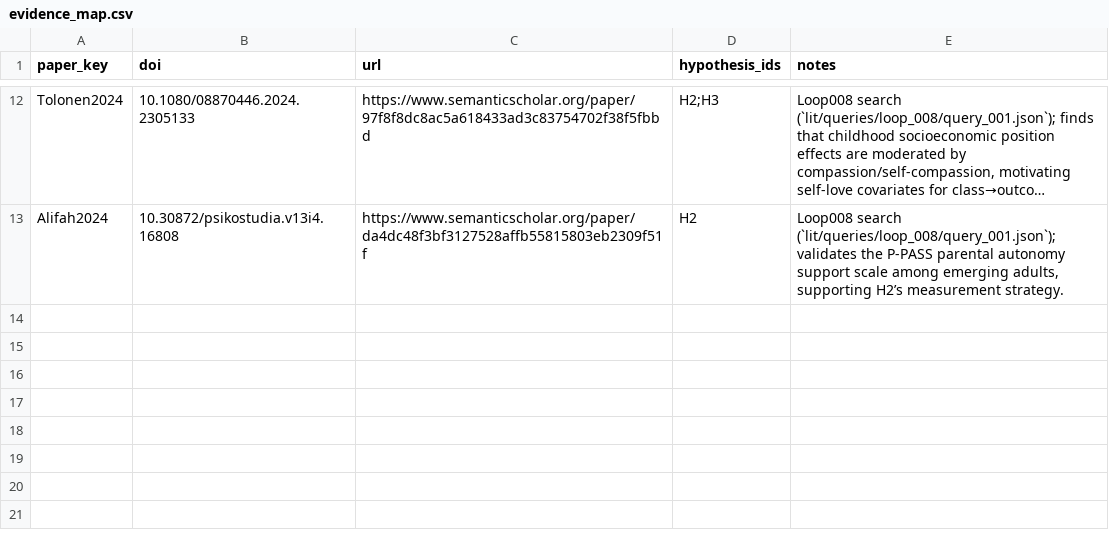
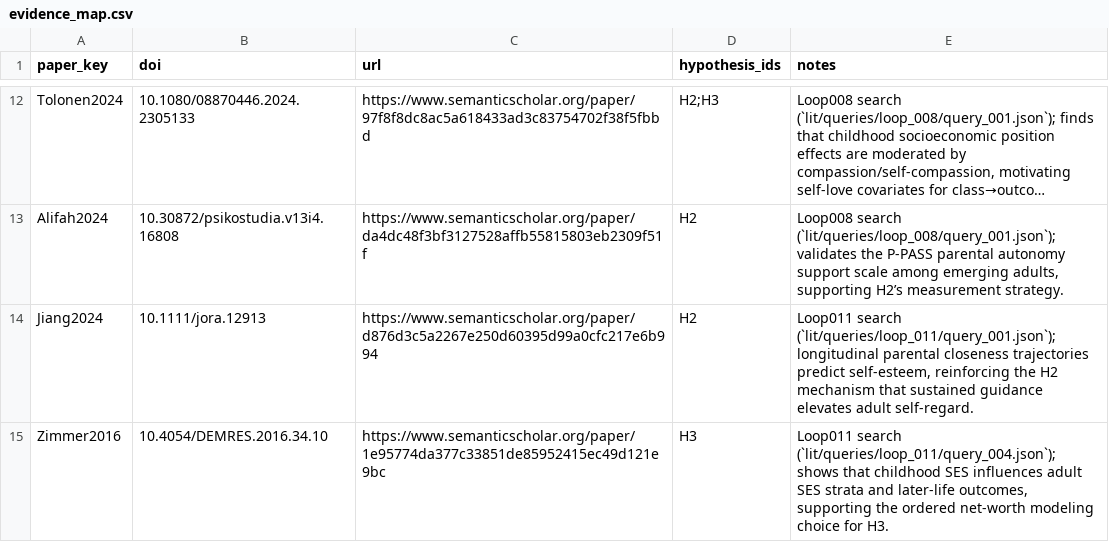
Before and after one commit to whp-wessel/ai_scientist, a CSV file: experiment_4a_aella_minimal_direct_edits_not_json/lit/evidence_map.csv, drawn as a sheet; only a part is shown, gaps mark what is left out; long unchanged cells end in …; the diff names each change by its address in the sheet, - before the commit and + after, or states it on an @@ line.

```diff
--- a/experiment_4a_aella_minimal_direct_edits_not_json/lit/evidence_map.csv
+++ b/experiment_4a_aella_minimal_direct_edits_not_json/lit/evidence_map.csv
+row 14: Jiang2024 | 10.1111/jora.12913 | https://www.semanticscholar.org/paper/d876d3c5a2267e250d60395d99a0cfc217e6b994 | H2 | Loop011 search (`lit/queries/loop_011/query_001.json`); longitudinal parental closeness trajectories predict self-esteem, reinforcing the H2 mechanism that sustained guidance elevates adult self-regard.
+row 15: Zimmer2016 | 10.4054/DEMRES.2016.34.10 | https://www.semanticscholar.org/paper/1e95774da377c33851de85952415ec49d121e9bc | H3 | Loop011 search (`lit/queries/loop_011/query_004.json`); shows that childhood SES influences adult SES strata and later-life outcomes, supporting the ordered net-worth modeling choice for H3.
```
Also changed, not shown: experiment_4a_aella_minimal_direct_edits_not_json/analysis/decision_log.csv, experiment_4a_aella_minimal_direct_edits_not_json/analysis/results.csv, 24 other files.
